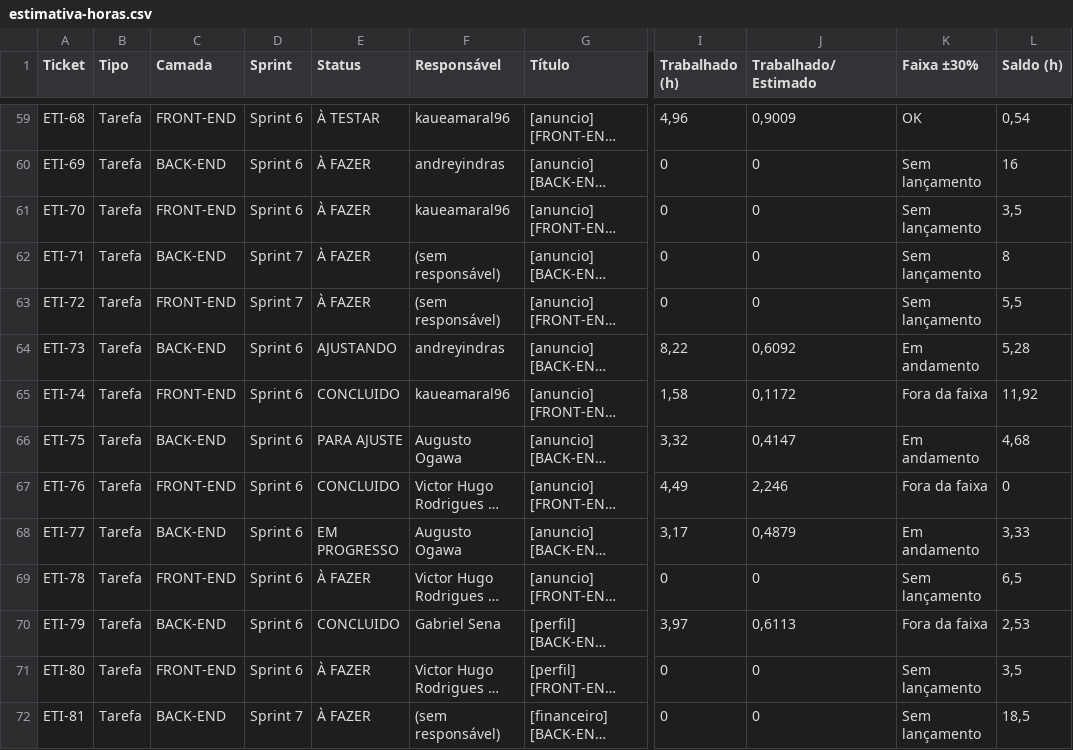
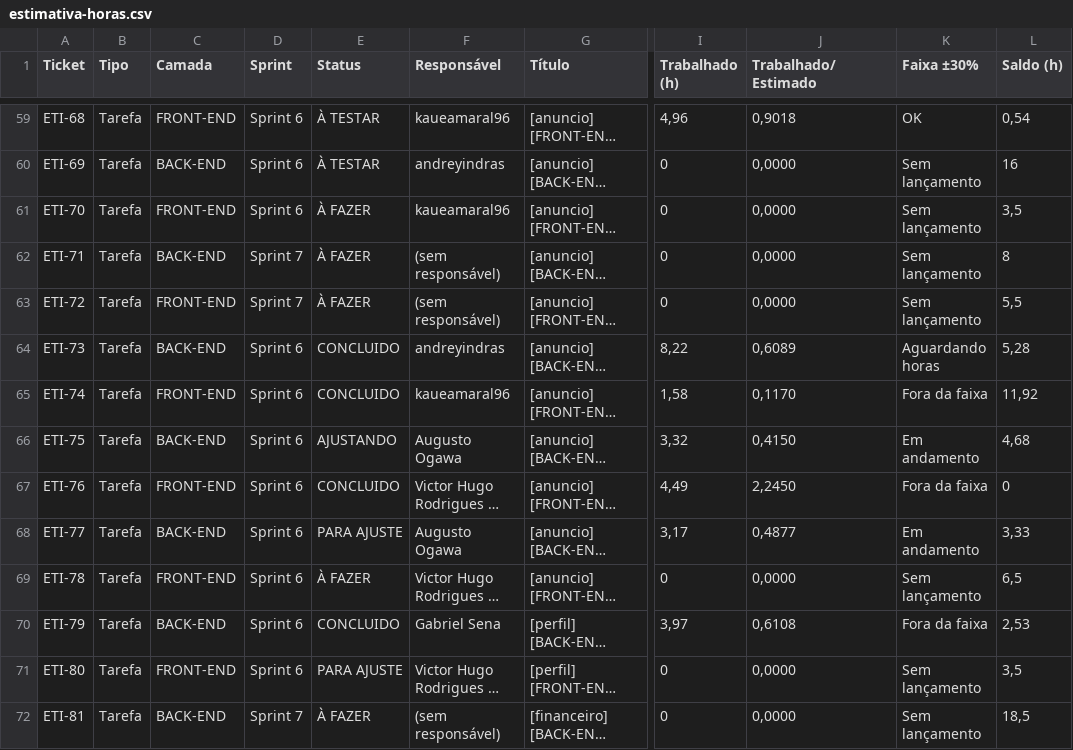
Before and after one commit to LimioDev/limio-docs, a CSV file: estimativa/estimativa-horas.csv, drawn as a sheet; only a part is shown, gaps mark what is left out; long unchanged cells end in …; the diff covers the shown part only; the diff names each change by its address in the sheet, - before the commit and + after, or states it on an @@ line.

```diff
--- a/estimativa/estimativa-horas.csv
+++ b/estimativa/estimativa-horas.csv
-J59 (Trabalhado/Estimado): 0,9009
+J59 (Trabalhado/Estimado): 0,9018
-E60 (Status): À FAZER
+E60 (Status): À TESTAR
-J60:J63 (Trabalhado/Estimado): 0
+J60:J63 (Trabalhado/Estimado): 0,0000
-E64 (Status): AJUSTANDO
+E64 (Status): CONCLUIDO
-J64 (Trabalhado/Estimado): 0,6092
+J64 (Trabalhado/Estimado): 0,6089
-K64 (Faixa ±30%): Em andamento
+K64 (Faixa ±30%): Aguardando horas
-J65 (Trabalhado/Estimado): 0,1172
+J65 (Trabalhado/Estimado): 0,1170
-E66 (Status): PARA AJUSTE
+E66 (Status): AJUSTANDO
-J66 (Trabalhado/Estimado): 0,4147
+J66 (Trabalhado/Estimado): 0,4150
-J67 (Trabalhado/Estimado): 2,246
+J67 (Trabalhado/Estimado): 2,2450
-E68 (Status): EM PROGRESSO
+E68 (Status): PARA AJUSTE
-J68 (Trabalhado/Estimado): 0,4879
+J68 (Trabalhado/Estimado): 0,4877
-J69 (Trabalhado/Estimado): 0
+J69 (Trabalhado/Estimado): 0,0000
-J70 (Trabalhado/Estimado): 0,6113
+J70 (Trabalhado/Estimado): 0,6108
-E71 (Status): À FAZER
+E71 (Status): PARA AJUSTE
-J71:J72 (Trabalhado/Estimado): 0
+J71:J72 (Trabalhado/Estimado): 0,0000
```
Also changed, not shown: 2 added rows and 117 edited cells elsewhere in this file, estimativa/horas-por-pessoa.csv, 4 other files.
